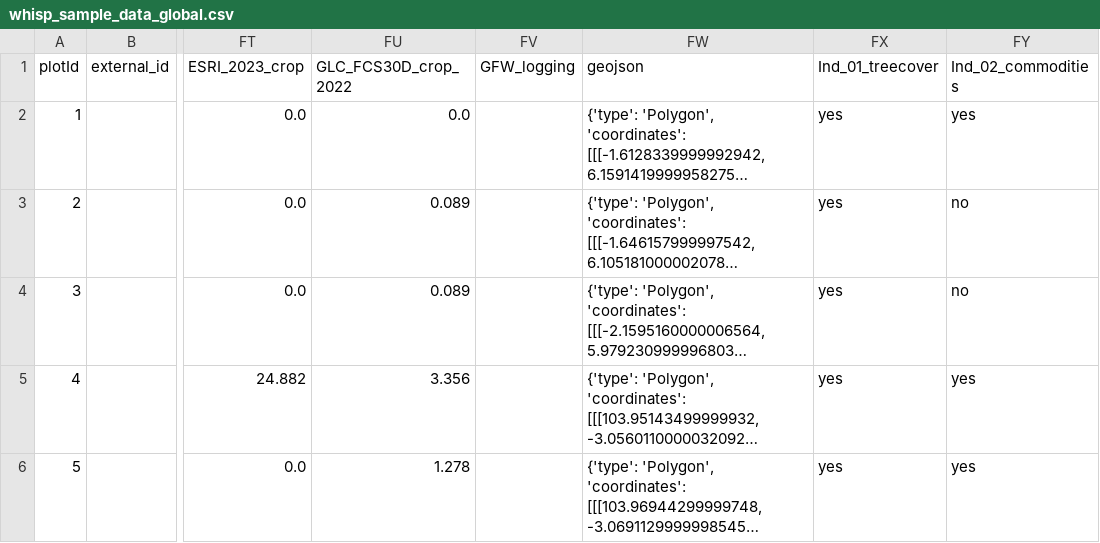
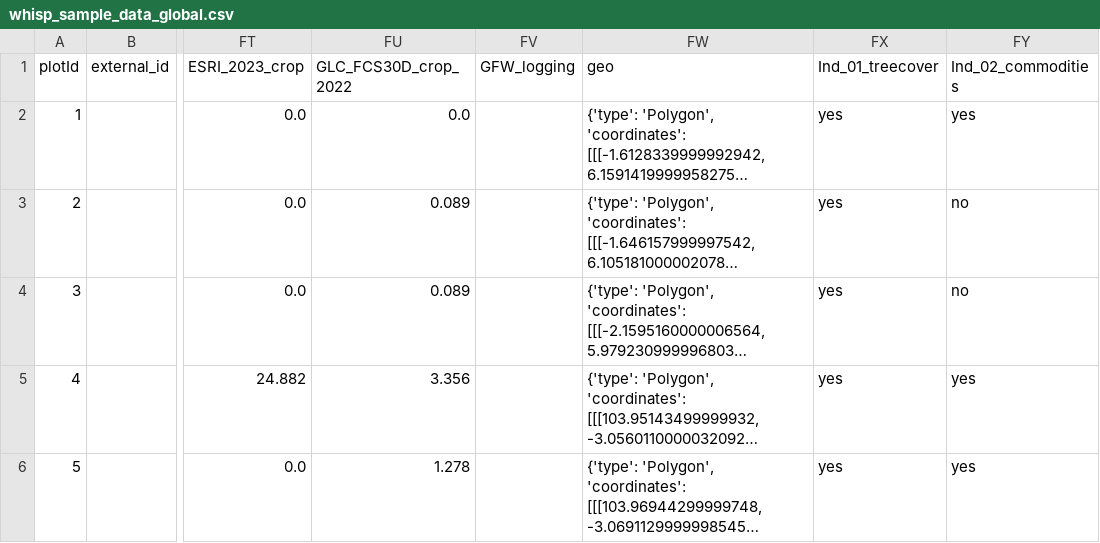
Before and after one commit to forestdatapartnership/whisp-dashboards, a CSV file: whisp_sample_data_global.csv, drawn as a sheet; only a part is shown, gaps mark what is left out; long unchanged cells end in …; the diff names each change by its address in the sheet, - before the commit and + after, or states it on an @@ line.

Commit message:
updated global file with new column names

```diff
--- a/whisp_sample_data_global.csv
+++ b/whisp_sample_data_global.csv
-FW1: geojson
+FW1: geo
```
